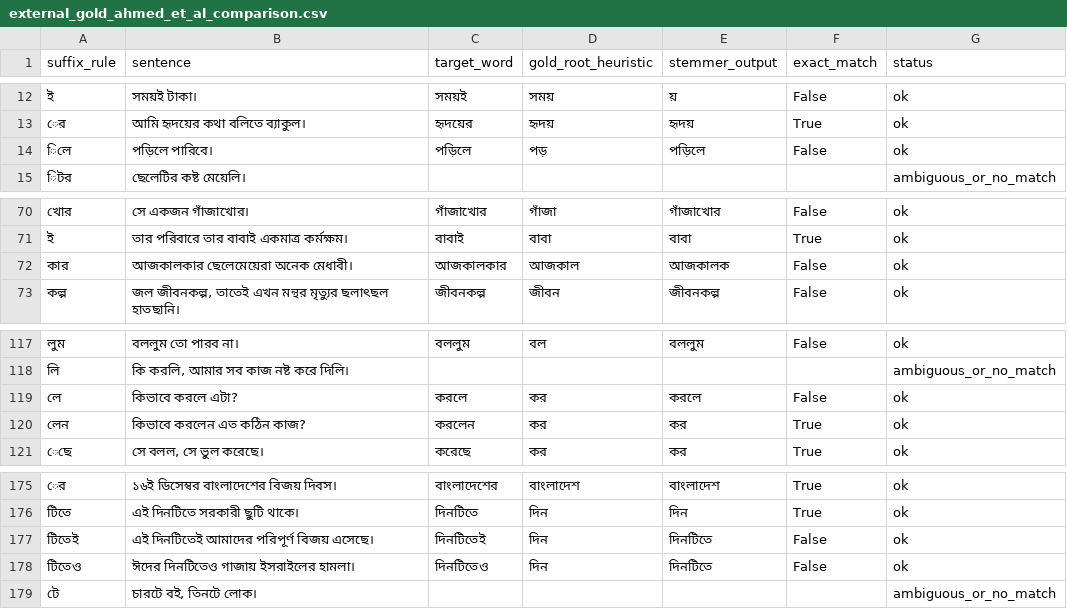
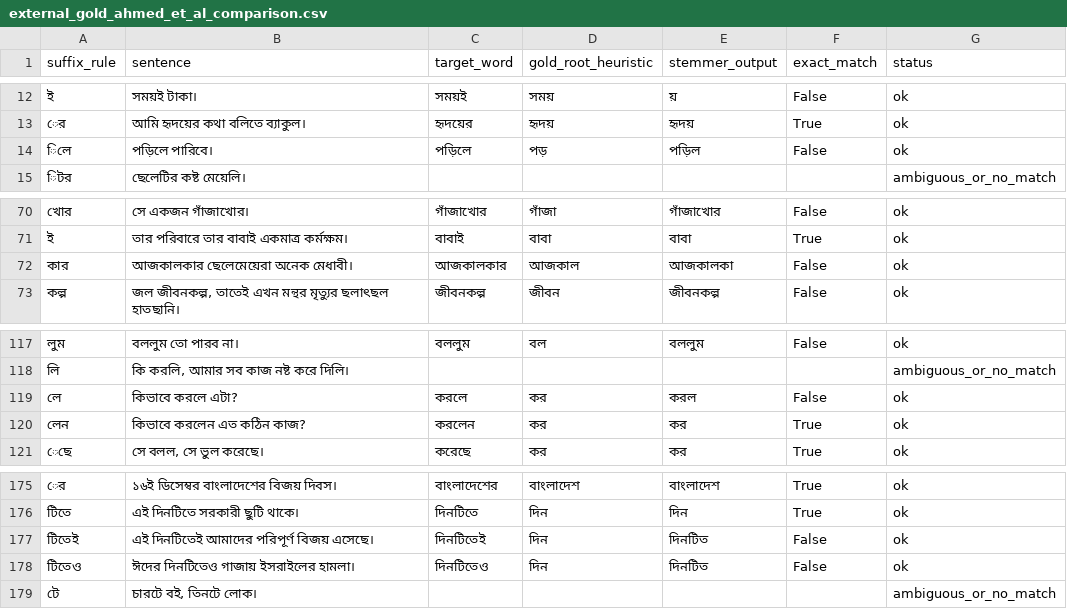
Before and after one commit to SwarMoi/LexiVault-Bangla-stemmer, a CSV file: output/external_gold_ahmed_et_al_comparison.csv, drawn as a sheet; only a part is shown, gaps mark what is left out; the diff covers the shown part only.

```diff
--- a/output/external_gold_ahmed_et_al_comparison.csv
+++ b/output/external_gold_ahmed_et_al_comparison.csv
@@ -13,3 +13,3 @@ suffix_rule,sentence,target_word,gold_root_heuristic,stemmer_output,exact_match,
 ের,আমি হৃদয়ের কথা বলিতে ব্যাকুল।,হৃদয়ের,হৃদয়,হৃদয়,True,ok
-িলে,পড়িলে পারিবে।,পড়িলে,পড়,পড়িলে,False,ok
+িলে,পড়িলে পারিবে।,পড়িলে,পড়,পড়িল,False,ok
 িটর,ছেলেটির কষ্ট মেয়েলি।,,,,,ambiguous_or_no_match
@@ -71,3 +71,3 @@ suffix_rule,sentence,target_word,gold_root_heuristic,stemmer_output,exact_match,
 ই,তার পরিবারে তার বাবাই একমাত্র কর্মক্ষম।,বাবাই,বাবা,বাবা,True,ok
-কার,আজকালকার ছেলেমেয়েরা অনেক মেধাবী।,আজকালকার,আজকাল,আজকালক,False,ok
+কার,আজকালকার ছেলেমেয়েরা অনেক মেধাবী।,আজকালকার,আজকাল,আজকালকা,False,ok
 কল্প,"জল জীবনকল্প, তাতেই এখন মন্থর মৃত্যুর ছলাৎছল হাতছানি।",জীবনকল্প,জীবন,জীবনকল্প,False,ok
@@ -118,3 +118,3 @@ suffix_rule,sentence,target_word,gold_root_heuristic,stemmer_output,exact_match,
 লি,"কি করলি, আমার সব কাজ নষ্ট করে দিলি।",,,,,ambiguous_or_no_match
-লে,কিভাবে করলে এটা?,করলে,কর,করলে,False,ok
+লে,কিভাবে করলে এটা?,করলে,কর,করল,False,ok
 লেন,কিভাবে করলেন এত কঠিন কাজ?,করলেন,কর,কর,True,ok
@@ -176,4 +176,4 @@ suffix_rule,sentence,target_word,gold_root_heuristic,stemmer_output,exact_match,
 টিতে,এই দিনটিতে সরকারী ছুটি থাকে।,দিনটিতে,দিন,দিন,True,ok
-টিতেই,এই দিনটিতেই আমাদের পরিপূর্ণ বিজয় এসেছে।,দিনটিতেই,দিন,দিনটিতে,False,ok
-টিতেও,ঈদের দিনটিতেও গাজায় ইসরাইলের হামলা।,দিনটিতেও,দিন,দিনটিতে,False,ok
+টিতেই,এই দিনটিতেই আমাদের পরিপূর্ণ বিজয় এসেছে।,দিনটিতেই,দিন,দিনটিত,False,ok
+টিতেও,ঈদের দিনটিতেও গাজায় ইসরাইলের হামলা।,দিনটিতেও,দিন,দিনটিত,False,ok
 টে,"চারটে বই, তিনটে লোক।",,,,,ambiguous_or_no_match
```
Also changed, not shown: 14 edited cells elsewhere in this file, output/external_gold_dasgupta_ng_comparison.csv, output/output_validated.csv, 3 other files.
